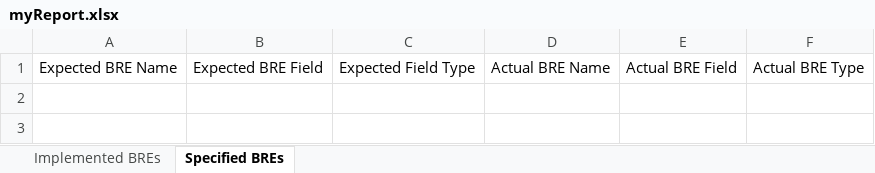
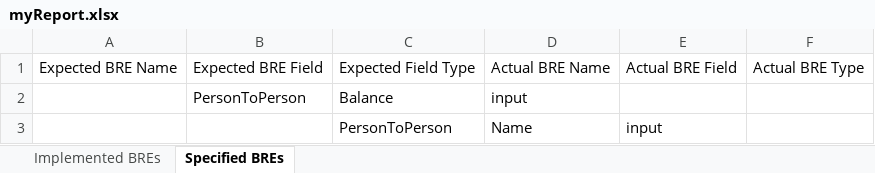
Before and after one commit to PhilippBrei/esplm, an Excel workbook: org.pklose.espl/org.pklose.espl.tests/myReport.xlsx, sheet Specified BREs, drawn as a sheet; values as stored, in another font and other column widths than the file's, no borders; the diff names each change by its address in the sheet, - before the commit and + after, or states it on an @@ line.

Commit message:
Fixed some issues with excel report

```diff
--- a/org.pklose.espl/org.pklose.espl.tests/myReport.xlsx (sheet Specified BREs)
+++ b/org.pklose.espl/org.pklose.espl.tests/myReport.xlsx (sheet Specified BREs)
+row 2:  | PersonToPerson | Balance | input
+row 3:  |  | PersonToPerson | Name | input
```
Also changed, not shown: sheet Implemented BREs, 2 other files.
